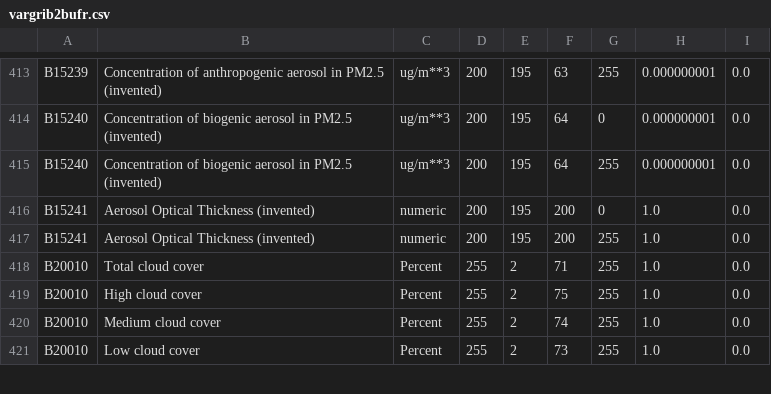
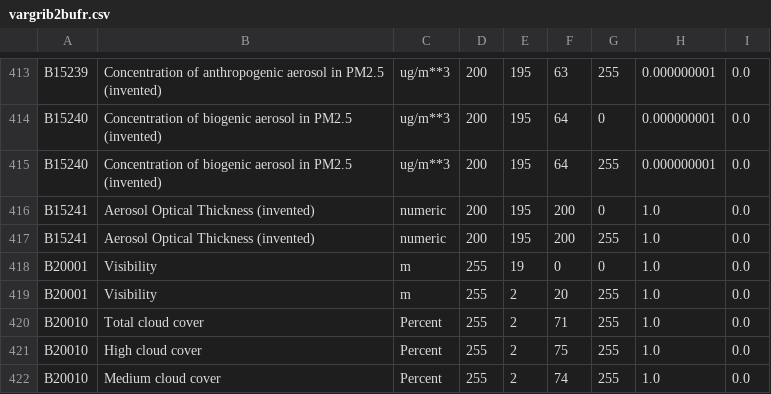
Before and after one commit to ARPA-SIMC/libsim, a CSV file: data/vargrib2bufr.csv, drawn as a sheet; only a part is shown, gaps mark what is left out; the shorter side is filled out with more unchanged rows; the diff names each change by its address in the sheet, - before the commit and + after, or states it on an @@ line.

Commit message:
add visibility to grib/bufr table

```diff
--- a/data/vargrib2bufr.csv
+++ b/data/vargrib2bufr.csv
+row 418: B20001 | Visibility | m | 255 | 19 | 0 | 0 | 1.0 | 0.0
+row 419: B20001 | Visibility | m | 255 | 2 | 20 | 255 | 1.0 | 0.0
```
